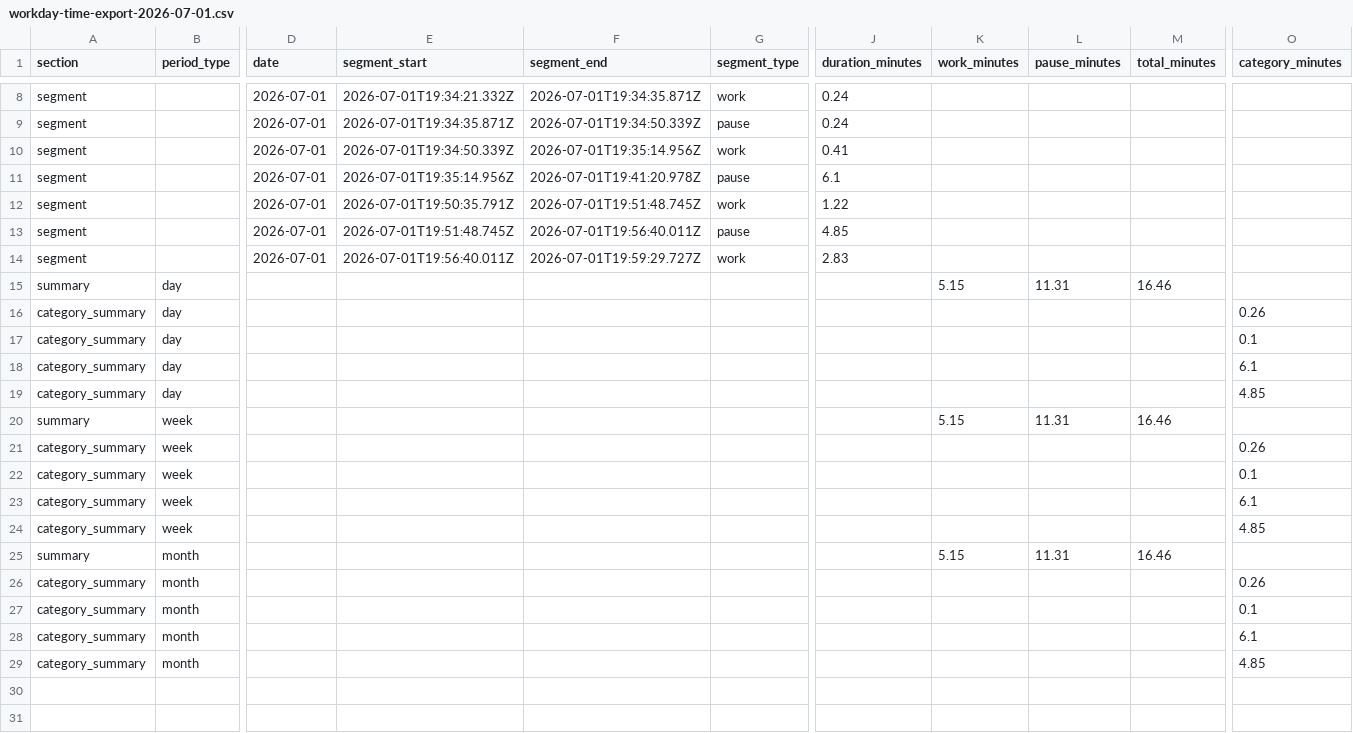
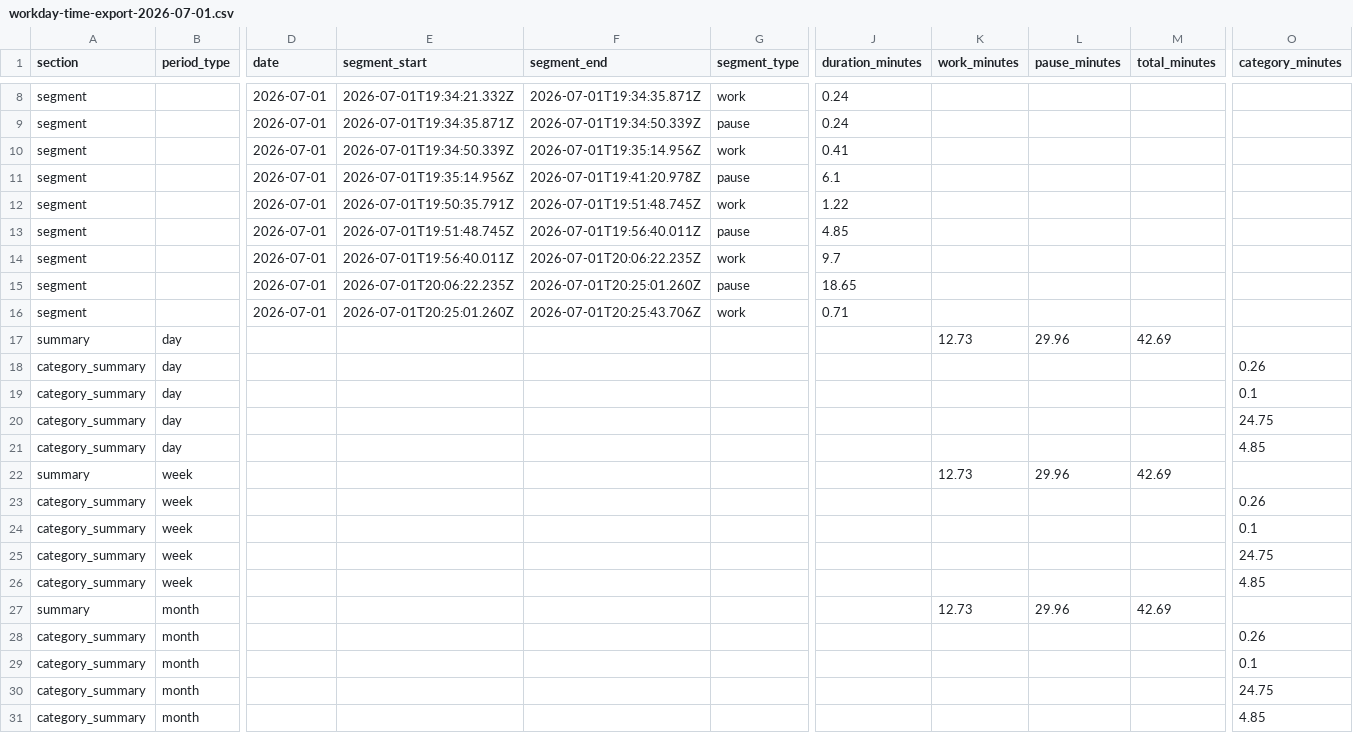
Before and after one commit to itsauctions/TimeTracking, a CSV file: workday-time-export-2026-07-01.csv, drawn as a sheet; only a part is shown, gaps mark what is left out; addresses are those after the commit; rows hold the shown columns only; the diff names each change by its address in the sheet, - before the commit and + after, or states it on an @@ line.

```diff
--- a/workday-time-export-2026-07-01.csv
+++ b/workday-time-export-2026-07-01.csv
-F14 (segment_end): 2026-07-01T19:59:29.727Z
+F14 (segment_end): 2026-07-01T20:06:22.235Z
-J14 (duration_minutes): 2.83
+J14 (duration_minutes): 9.7
+row 15: segment |  | 2026-07-01 | 2026-07-01T20:06:22.235Z | 2026-07-01T20:25:01.260Z | pause | 18.65
+row 16: segment |  | 2026-07-01 | 2026-07-01T20:25:01.260Z | 2026-07-01T20:25:43.706Z | work | 0.71
-K17 (work_minutes): 5.15
+K17 (work_minutes): 12.73
-L17 (pause_minutes): 11.31
+L17 (pause_minutes): 29.96
-M17 (total_minutes): 16.46
+M17 (total_minutes): 42.69
-O20 (category_minutes): 6.1
+O20 (category_minutes): 24.75
-K22 (work_minutes): 5.15
+K22 (work_minutes): 12.73
-L22 (pause_minutes): 11.31
+L22 (pause_minutes): 29.96
-M22 (total_minutes): 16.46
+M22 (total_minutes): 42.69
-O25 (category_minutes): 6.1
+O25 (category_minutes): 24.75
-K27 (work_minutes): 5.15
+K27 (work_minutes): 12.73
-L27 (pause_minutes): 11.31
+L27 (pause_minutes): 29.96
-M27 (total_minutes): 16.46
+M27 (total_minutes): 42.69
-O30 (category_minutes): 6.1
+O30 (category_minutes): 24.75
```
Also changed, not shown: 3 other files.
